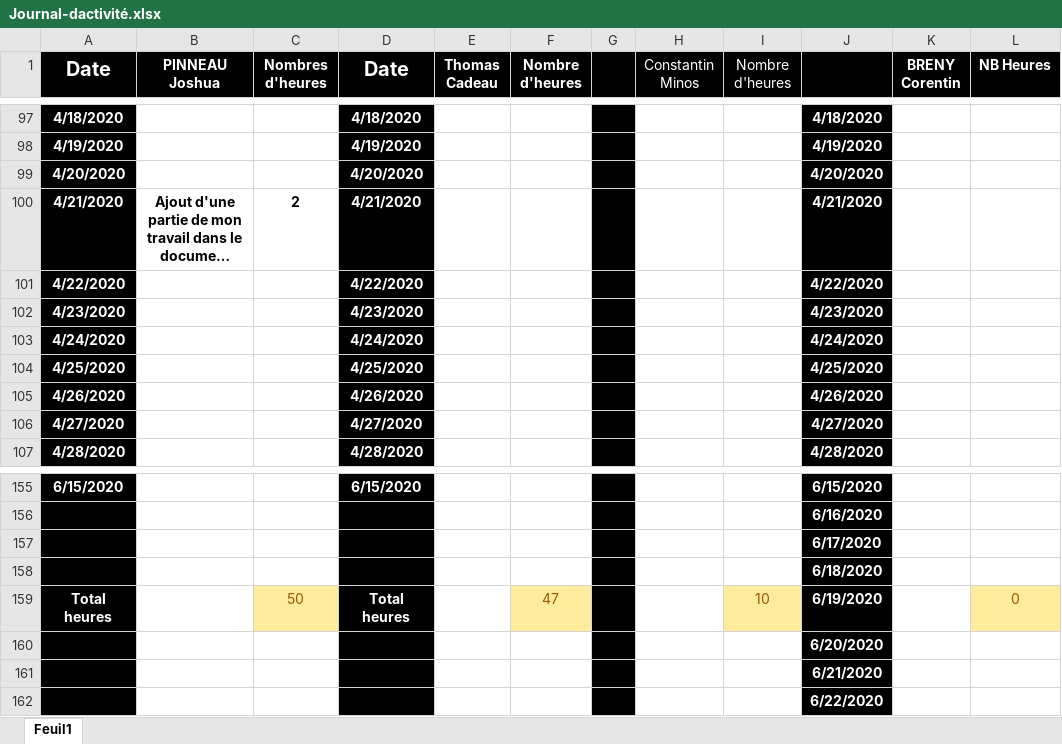
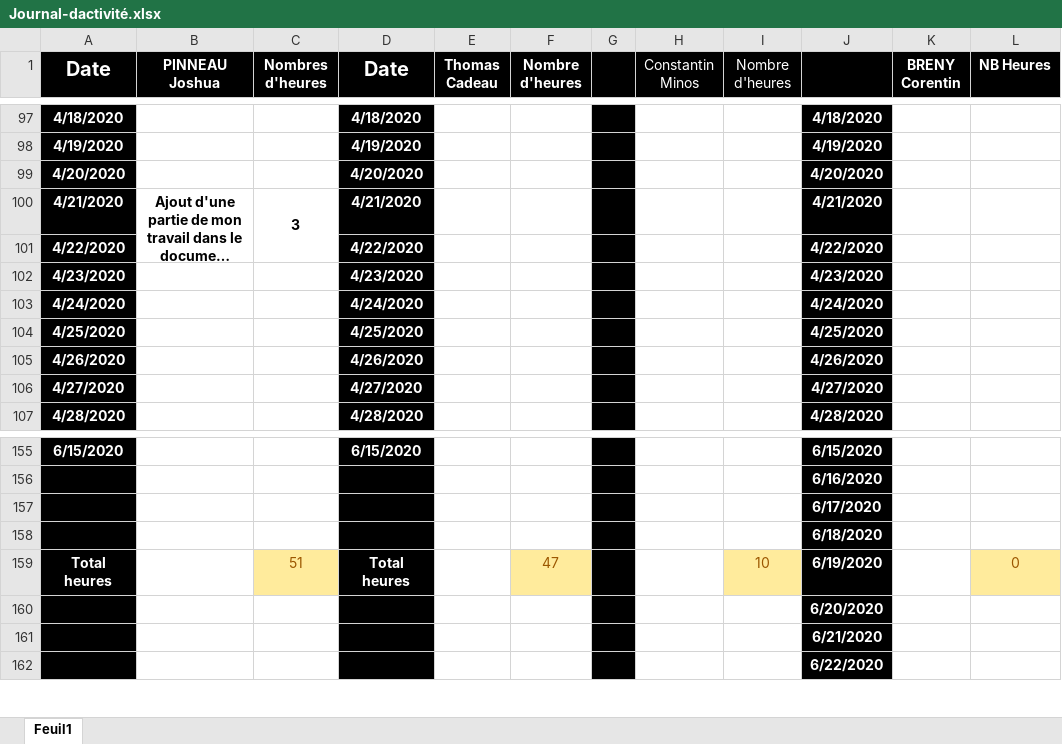
Before and after one commit to corentin-breny/Systeme_Escape_Game_13emePorte, an Excel workbook: Journal d'activité/Journal-dactivité.xlsx, sheet Feuil1, drawn as a sheet; only a part is shown, gaps mark what is left out; long unchanged cells end in …; values as stored, in another font and other column widths than the file's, no borders; the diff names each change by its address in the sheet, - before the commit and + after, or states it on an @@ line.

Commit message:
Travail sur le document commun et mise à jour du journal d'activité

```diff
--- a/Journal d'activité/Journal-dactivité.xlsx (sheet Feuil1)
+++ b/Journal d'activité/Journal-dactivité.xlsx (sheet Feuil1)
+B100:B101 merged
-C100 (Nombres d'heures): 2
+C100 (Nombres d'heures): 3
+C100:C101 merged
-C159 (Nombres d'heures): 50
+C159 (Nombres d'heures): 51
```
Also changed, not shown: 1 other file.
